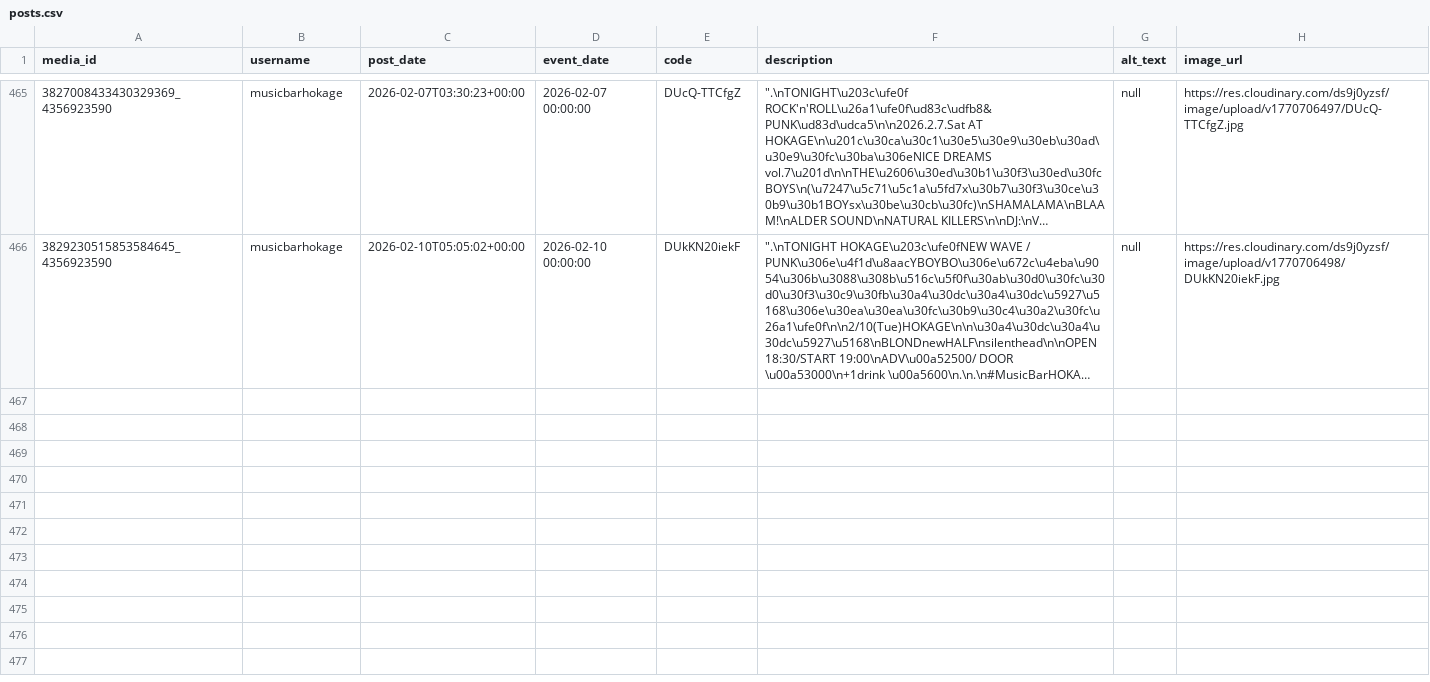
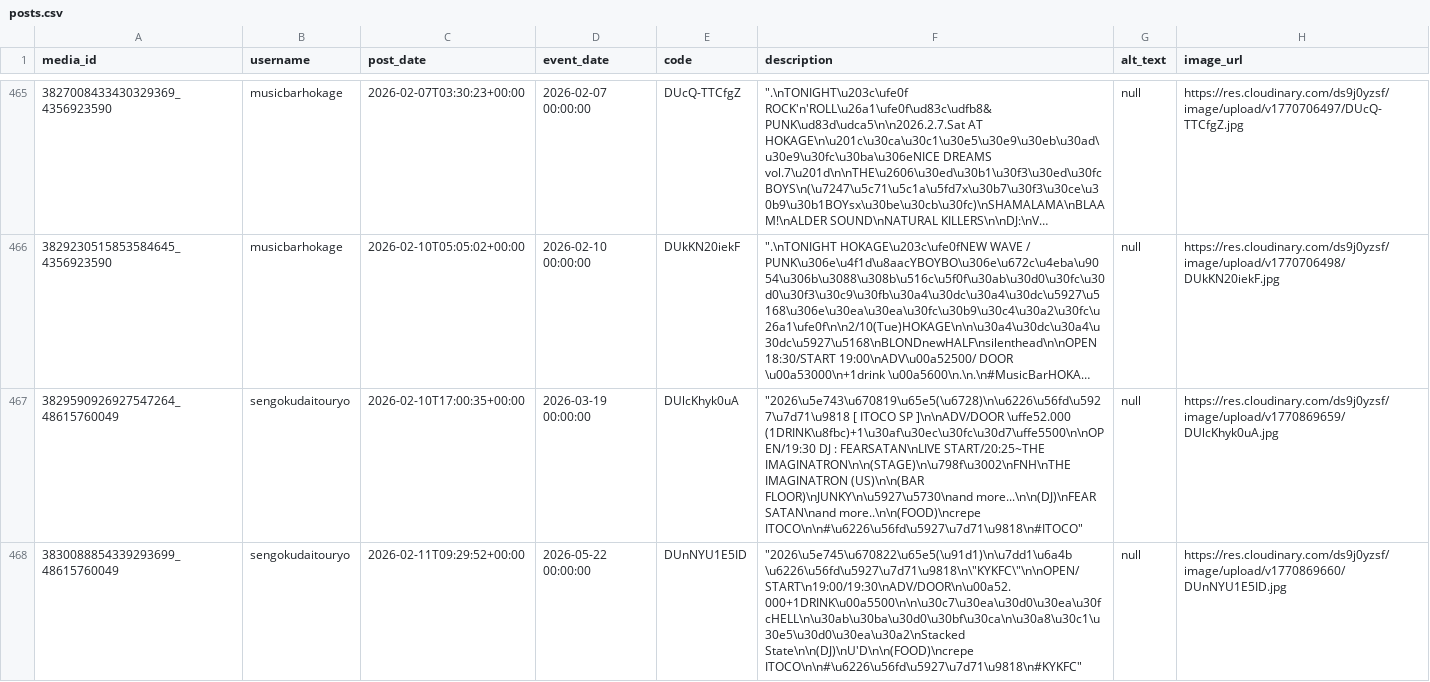
Before and after one commit to rippedflyers/osaka, a CSV file: data/posts.csv, drawn as a sheet; only a part is shown, gaps mark what is left out; long unchanged cells end in …; the diff names each change by its address in the sheet, - before the commit and + after, or states it on an @@ line.

Commit message:
add posts

```diff
--- a/data/posts.csv
+++ b/data/posts.csv
+row 467: 3829590926927547264_48615760049 | sengokudaitouryo | 2026-02-10T17:00:35+00:00 | 2026-03-19 00:00:00 | DUlcKhyk0uA | "2026\u5e743\u670819\u65e5(\u6728)\n\u6226\u56fd\u5927\u7d71\u9818 [ ITOCO SP ]\n\nADV/DOOR \uffe52.000 (1DRINK\u8fbc)+1\u30af\u30ec\u30fc\u30d7\uffe5500\n\nOPEN/19:30 DJ : FEARSATAN\nLIVE START/20:25~THE IMAGINATRON\n\n(STAGE)\n\u798f\u3002\nFNH\nTHE IMAGINATRON (US)\n\n(BAR FLOOR)\nJUNKY\n\u5927\u5730\nand more...\n\n(DJ)\nFEAR SATAN\nand more..\n\n(FOOD)\ncrepe ITOCO\n\n#\u6226\u56fd\u5927\u7d71\u9818\n#ITOCO" | null | https://res.cloudinary.com/ds9j0yzsf/image/upload/v1770869659/DUlcKhyk0uA.jpg
+row 468: 3830088854339293699_48615760049 | sengokudaitouryo | 2026-02-11T09:29:52+00:00 | 2026-05-22 00:00:00 | DUnNYU1E5ID | "2026\u5e745\u670822\u65e5(\u91d1)\n\u7dd1\u6a4b \u6226\u56fd\u5927\u7d71\u9818\n\"KYKFC\"\n\nOPEN/START\n19:00/19:30\nADV/DOOR\n\u00a52.000+1DRINK\u00a5500\n\n\u30c7\u30ea\u30d0\u30ea\u30fcHELL\n\u30ab\u30ba\u30d0\u30bf\u30ca\n\u30a8\u30c1\u30e5\u30d0\u30ea\u30a2\nStacked State\n\n(DJ)\nU'D\n\n(FOOD)\ncrepe ITOCO\n\n#\u6226\u56fd\u5927\u7d71\u9818\n#KYKFC" | null | https://res.cloudinary.com/ds9j0yzsf/image/upload/v1770869660/DUnNYU1E5ID.jpg
```
Also changed, not shown: 3 other files.
